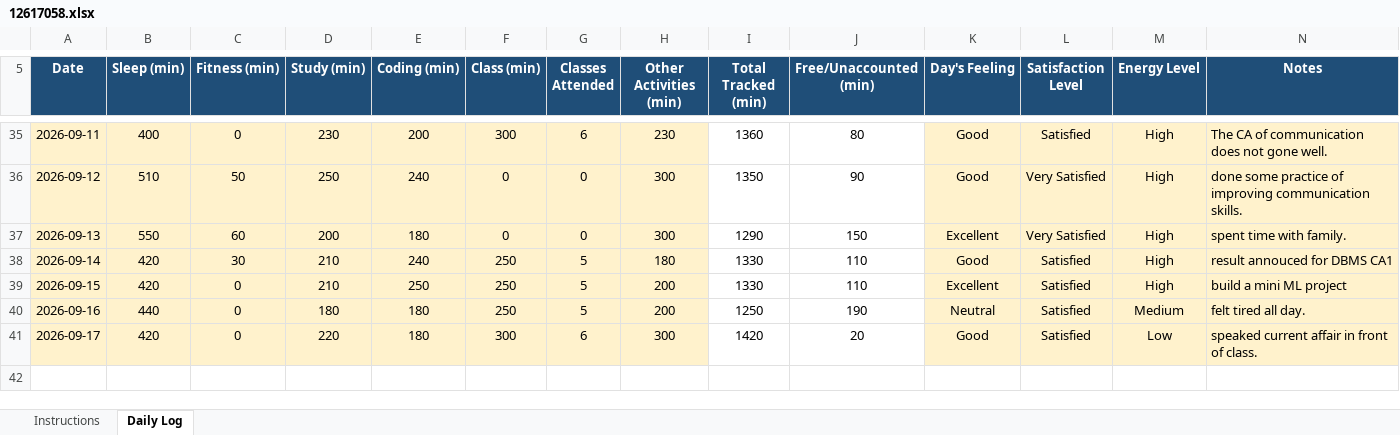
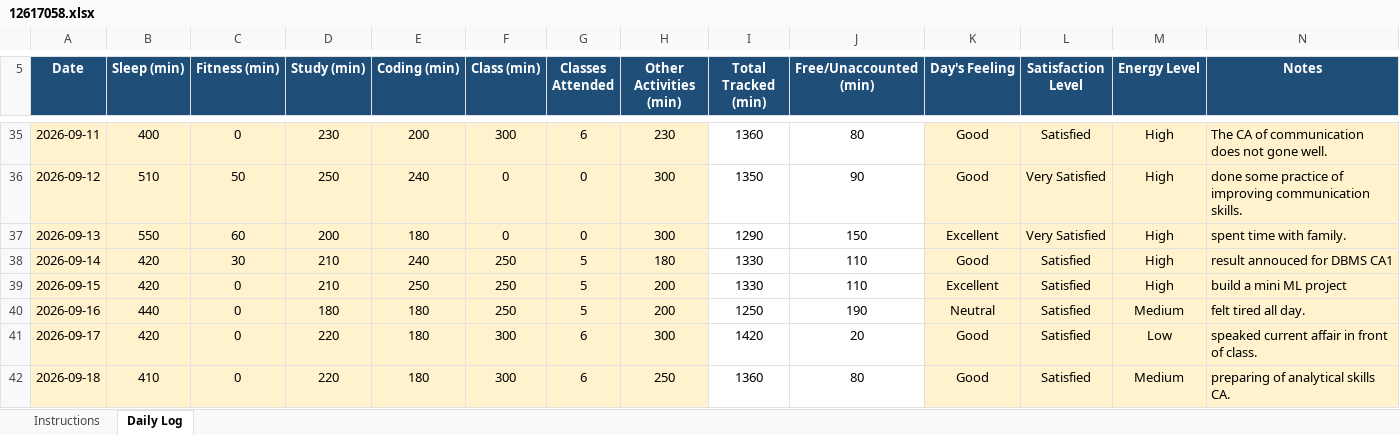
Before and after one commit to Vimmishra/CAP776, an Excel workbook: 12617058.xlsx, sheet Daily Log, drawn as a sheet; only a part is shown, gaps mark what is left out; values as stored, in another font and other column widths than the file's, no borders; conditional formats not drawn; the diff names each change by its address in the sheet, - before the commit and + after, or states it on an @@ line.

Commit message:
updated DAY37

```diff
--- a/12617058.xlsx (sheet Daily Log)
+++ b/12617058.xlsx (sheet Daily Log)
+row 42: 2026-09-18 | 410 | 0 | 220 | 180 | 300 | 6 | 250 | 1360 | 80 | Good | Satisfied | Medium | preparing of analytical skills CA.
```
